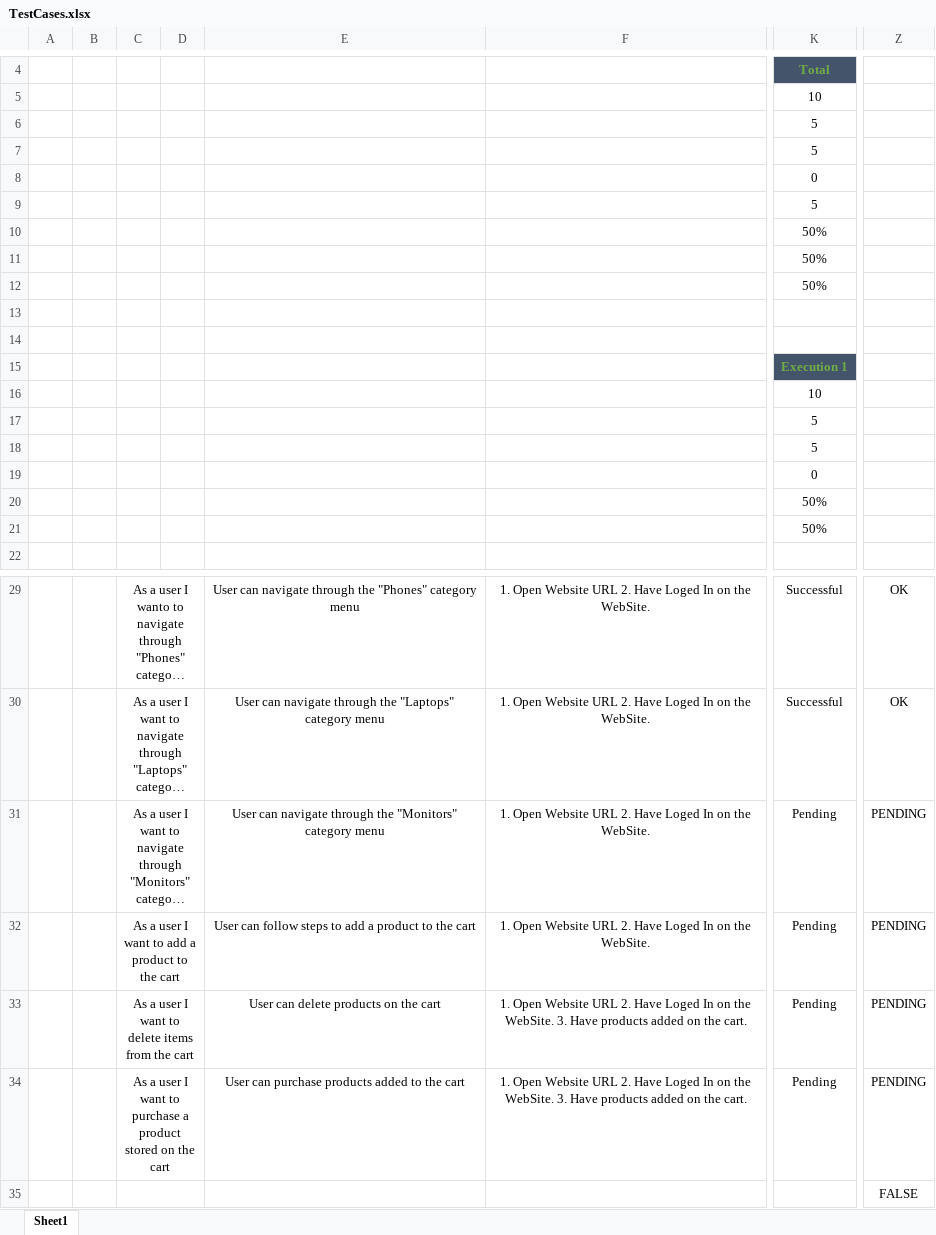
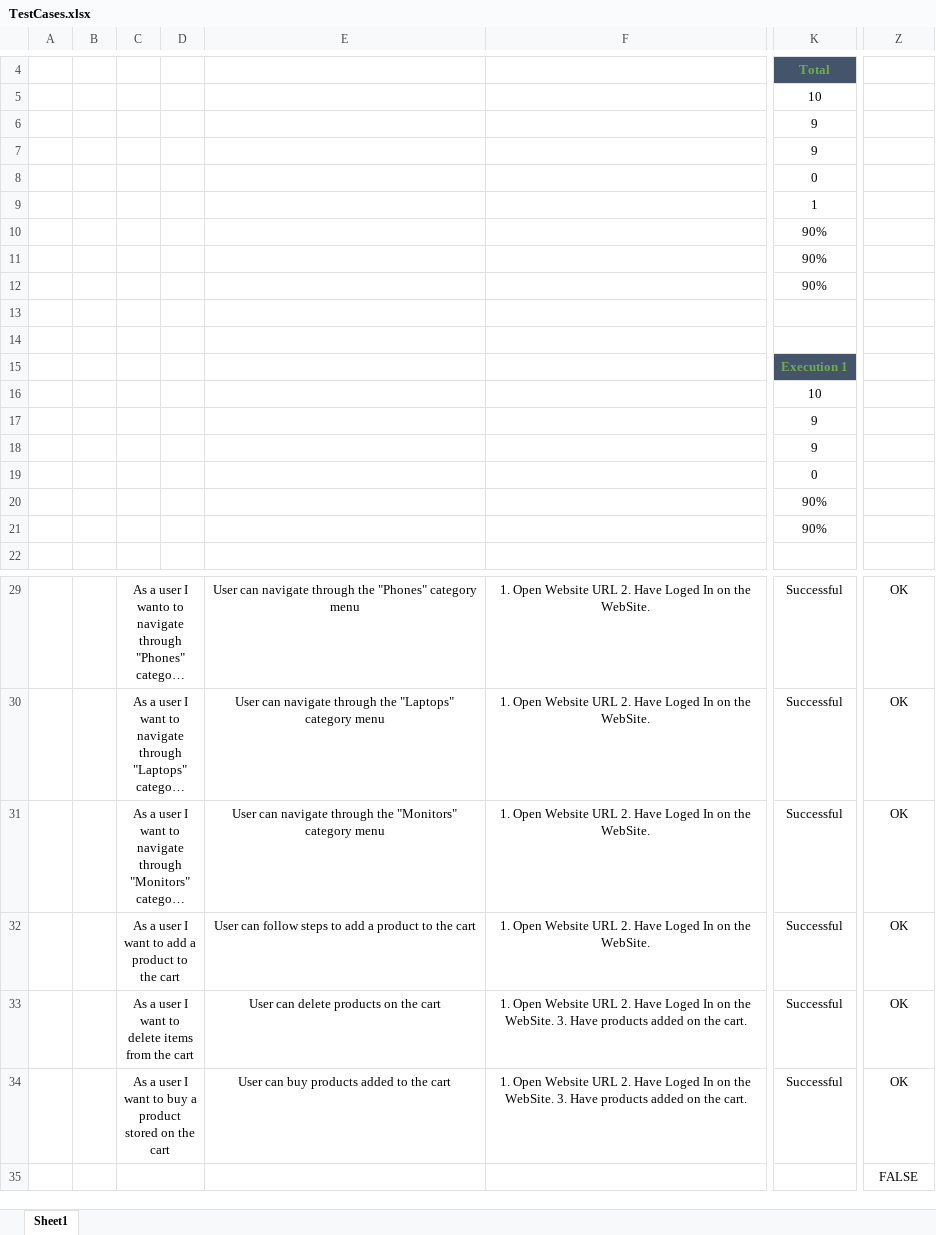
Before and after one commit to jdanieljurado17/JavaSeleniumSampleProjects, an Excel workbook: TestCases.xlsx, sheet Sheet1, drawn as a sheet; only a part is shown, gaps mark what is left out; long unchanged cells end in …; values as stored, in another font and other column widths than the file's, no borders; conditional formats not drawn; the diff names each change by its address in the sheet, - before the commit and + after, or states it on an @@ line.

Commit message:
Changes made until 06/7/22 15:49 almost done with all test cases

```diff
--- a/TestCases.xlsx (sheet Sheet1)
+++ b/TestCases.xlsx (sheet Sheet1)
-K6:K7: 5
+K6:K7: 9
-K9: 5
+K9: 1
-K10:K12: 50%
+K10:K12: 90%
-K17:K18: 5
+K17:K18: 9
-K20:K21: 50%
+K20:K21: 90%
-K31:K34: Pending
+K31:K34: Successful
-Z31:Z34: PENDING
+Z31:Z34: OK
-C34: …want to purchase a product…
+C34: …want to buy a product…
-E34: User can purchase products added to the cart
+E34: User can buy products added to the cart
```
Also changed, not shown: 10 other files.
